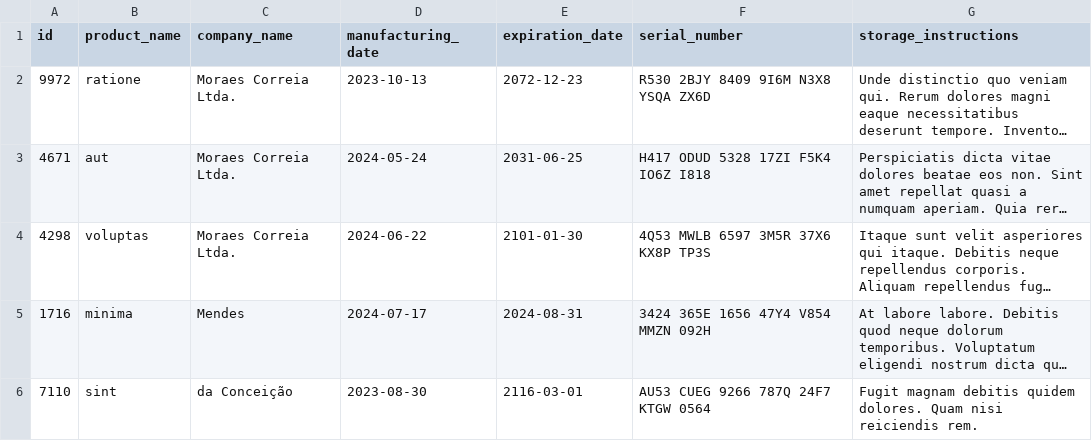
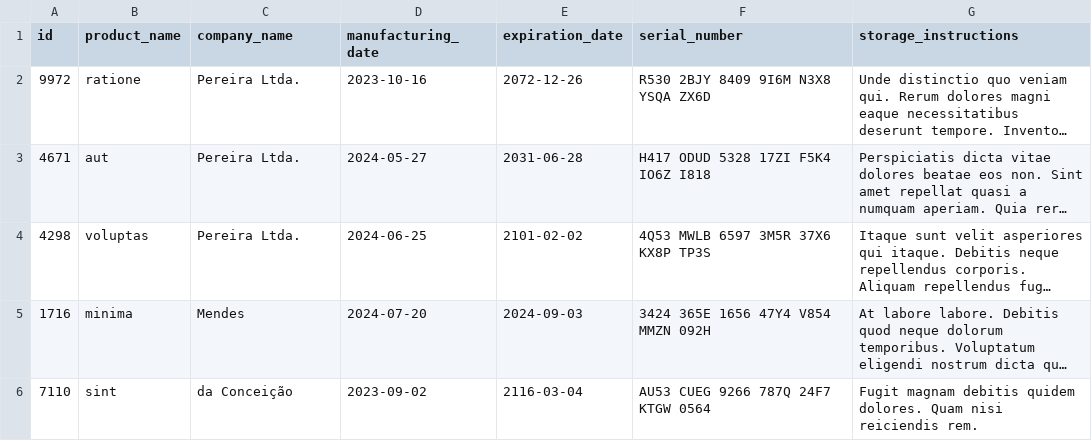
Before and after one commit to raissavillela/inventory-report, a CSV file: inventory_report/data/inventory.csv, drawn as a sheet; long unchanged cells end in …; the diff names each change by its address in the sheet, - before the commit and + after, or states it on an @@ line.

```diff
--- a/inventory_report/data/inventory.csv
+++ b/inventory_report/data/inventory.csv
-C2:C4 (company_name): Moraes Correia Ltda.
+C2:C4 (company_name): Pereira Ltda.
-D2 (manufacturing_date): 2023-10-13
+D2 (manufacturing_date): 2023-10-16
-E2 (expiration_date): 2072-12-23
+E2 (expiration_date): 2072-12-26
-D3 (manufacturing_date): 2024-05-24
+D3 (manufacturing_date): 2024-05-27
-E3 (expiration_date): 2031-06-25
+E3 (expiration_date): 2031-06-28
-D4 (manufacturing_date): 2024-06-22
+D4 (manufacturing_date): 2024-06-25
-E4 (expiration_date): 2101-01-30
+E4 (expiration_date): 2101-02-02
-D5 (manufacturing_date): 2024-07-17
+D5 (manufacturing_date): 2024-07-20
-E5 (expiration_date): 2024-08-31
+E5 (expiration_date): 2024-09-03
-D6 (manufacturing_date): 2023-08-30
+D6 (manufacturing_date): 2023-09-02
-E6 (expiration_date): 2116-03-01
+E6 (expiration_date): 2116-03-04
```
Also changed, not shown: 3 other files.
